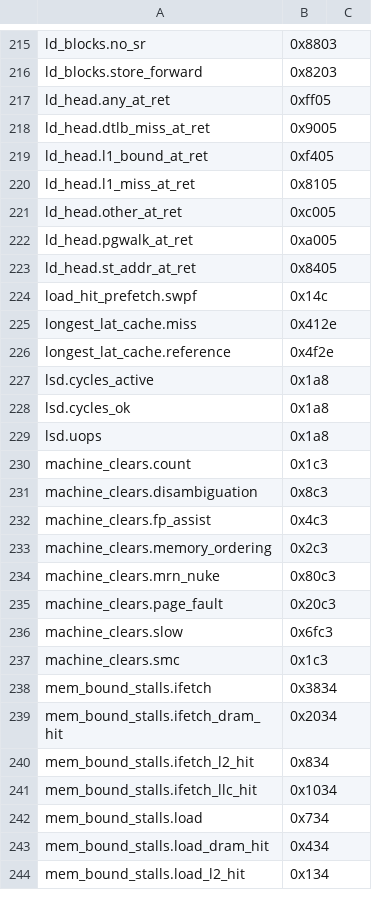
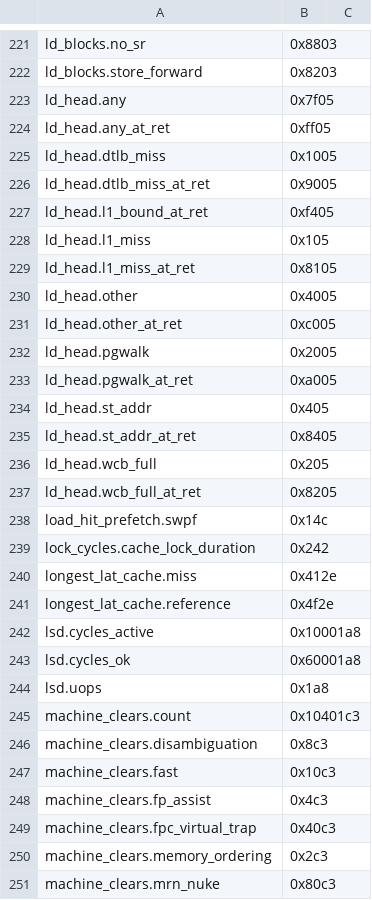
Before and after one commit to jmuehlig/perf-cpp, a CSV file: events/x86/intel/alder-lake.csv, drawn as a sheet; only a part is shown, gaps mark what is left out; the shorter side is filled out with more unchanged rows; the diff covers the shown part only.

```diff
--- a/events/x86/intel/alder-lake.csv
+++ b/events/x86/intel/alder-lake.csv
@@ -216,18 +222,29 @@ ld_blocks.no_sr, 0x8803
 ld_blocks.store_forward, 0x8203
+ld_head.any, 0x7f05
 ld_head.any_at_ret, 0xff05
+ld_head.dtlb_miss, 0x1005
 ld_head.dtlb_miss_at_ret, 0x9005
 ld_head.l1_bound_at_ret, 0xf405
+ld_head.l1_miss, 0x105
 ld_head.l1_miss_at_ret, 0x8105
+ld_head.other, 0x4005
 ld_head.other_at_ret, 0xc005
+ld_head.pgwalk, 0x2005
 ld_head.pgwalk_at_ret, 0xa005
+ld_head.st_addr, 0x405
 ld_head.st_addr_at_ret, 0x8405
+ld_head.wcb_full, 0x205
+ld_head.wcb_full_at_ret, 0x8205
 load_hit_prefetch.swpf, 0x14c
+lock_cycles.cache_lock_duration, 0x242
 longest_lat_cache.miss, 0x412e
 longest_lat_cache.reference, 0x4f2e
-lsd.cycles_active, 0x1a8
-lsd.cycles_ok, 0x1a8
+lsd.cycles_active, 0x10001a8
+lsd.cycles_ok, 0x60001a8
 lsd.uops, 0x1a8
-machine_clears.count, 0x1c3
+machine_clears.count, 0x10401c3
 machine_clears.disambiguation, 0x8c3
+machine_clears.fast, 0x10c3
 machine_clears.fp_assist, 0x4c3
+machine_clears.fpc_virtual_trap, 0x40c3
 machine_clears.memory_ordering, 0x2c3
```
Also changed, not shown: 14 added rows and 57 edited cells elsewhere in this file, events/x86/amd/zen-5.csv, events/x86/intel/grand-ridge.csv, 40 other files.
